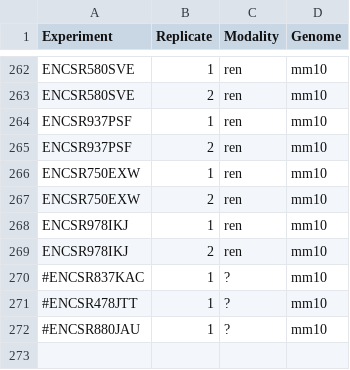
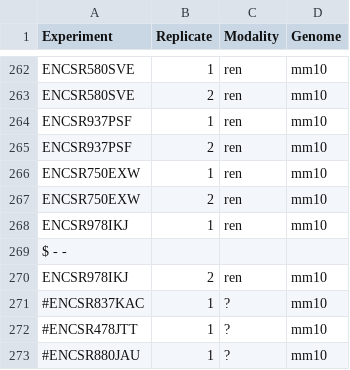
Before and after one commit to kundajelab/ENCODE_scatac, a TSV file: config/samples.tsv, drawn as a sheet; only a part is shown, gaps mark what is left out; the diff names each change by its address in the sheet, - before the commit and + after, or states it on an @@ line.

```diff
--- a/config/samples.tsv
+++ b/config/samples.tsv
+row 269: $ - -
```
